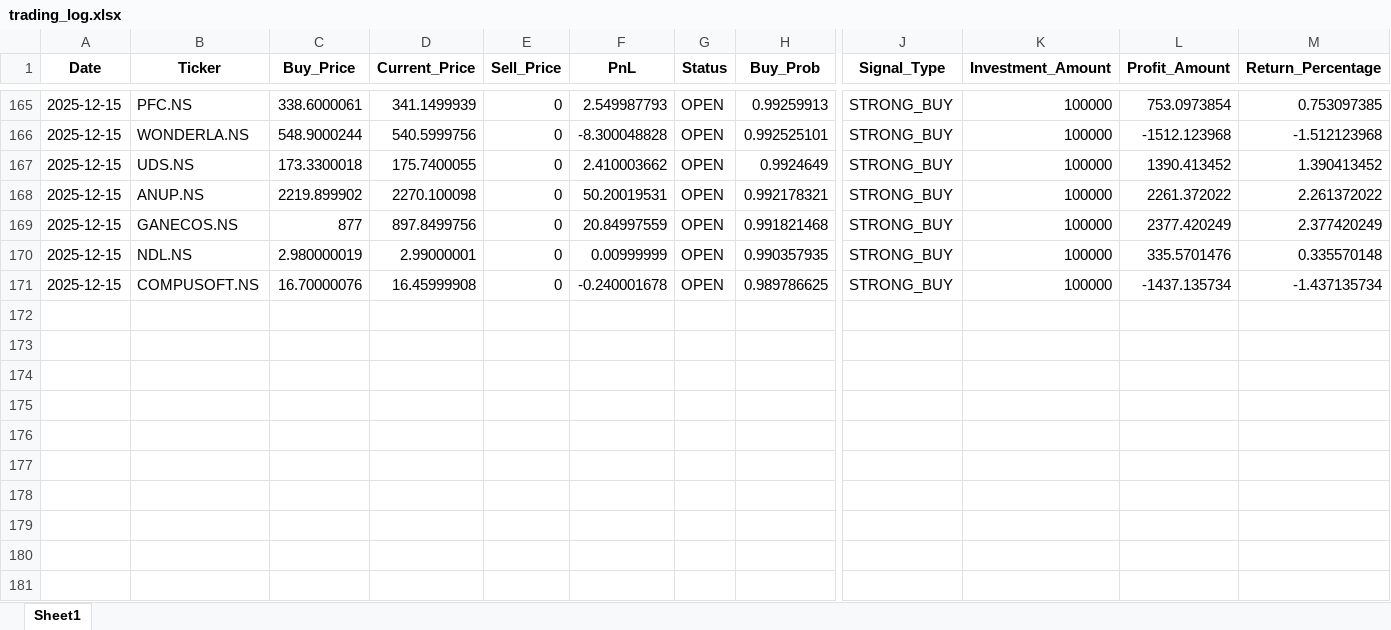
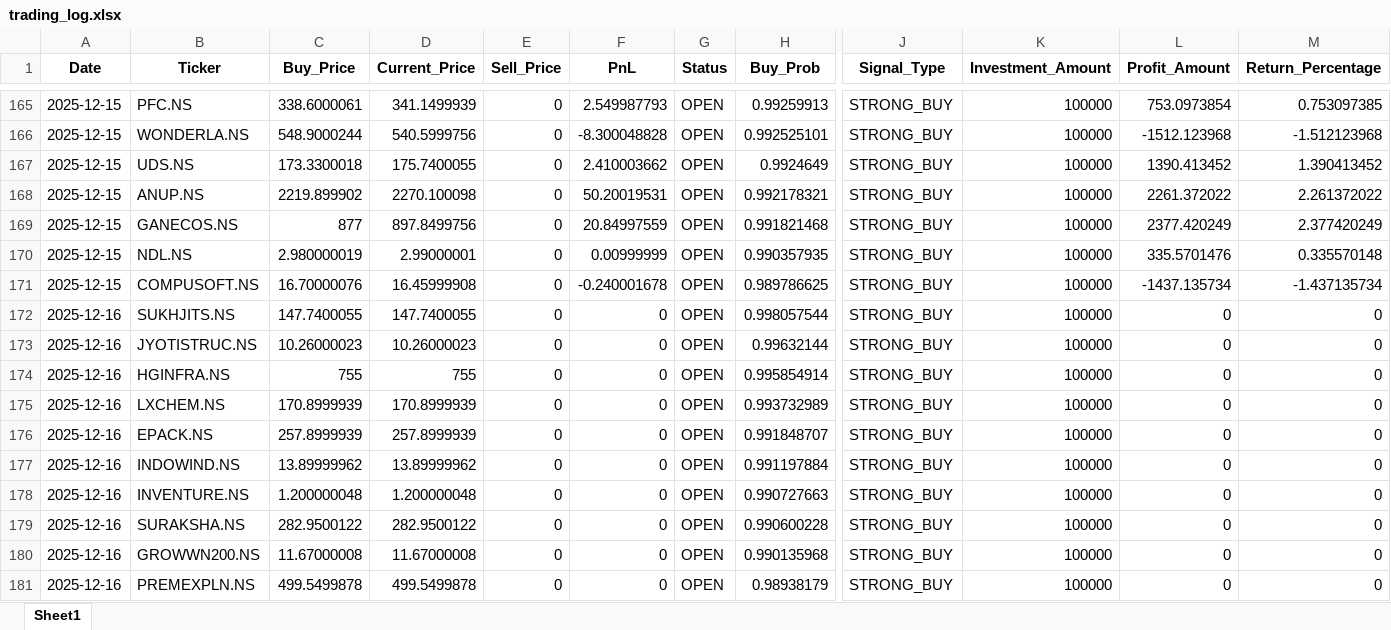
Before and after one commit to Hanuman16/PythonApplicationForDailyRun, an Excel workbook: trading_log.xlsx, sheet Sheet1, drawn as a sheet; only a part is shown, gaps mark what is left out; values as stored, in another font and other column widths than the file's, no borders; rows hold the shown columns only; the diff names each change by its address in the sheet, - before the commit and + after, or states it on an @@ line.

```diff
--- a/trading_log.xlsx (sheet Sheet1)
+++ b/trading_log.xlsx (sheet Sheet1)
+row 172: 2025-12-16 | SUKHJITS.NS | 147.7400055 | 147.7400055 | 0 | 0 | OPEN | 0.998057544 | STRONG_BUY | 100000 | 0 | 0
+row 173: 2025-12-16 | JYOTISTRUC.NS | 10.26000023 | 10.26000023 | 0 | 0 | OPEN | 0.99632144 | STRONG_BUY | 100000 | 0 | 0
+row 174: 2025-12-16 | HGINFRA.NS | 755 | 755 | 0 | 0 | OPEN | 0.995854914 | STRONG_BUY | 100000 | 0 | 0
+row 175: 2025-12-16 | LXCHEM.NS | 170.8999939 | 170.8999939 | 0 | 0 | OPEN | 0.993732989 | STRONG_BUY | 100000 | 0 | 0
+row 176: 2025-12-16 | EPACK.NS | 257.8999939 | 257.8999939 | 0 | 0 | OPEN | 0.991848707 | STRONG_BUY | 100000 | 0 | 0
+row 177: 2025-12-16 | INDOWIND.NS | 13.89999962 | 13.89999962 | 0 | 0 | OPEN | 0.991197884 | STRONG_BUY | 100000 | 0 | 0
+row 178: 2025-12-16 | INVENTURE.NS | 1.200000048 | 1.200000048 | 0 | 0 | OPEN | 0.990727663 | STRONG_BUY | 100000 | 0 | 0
+row 179: 2025-12-16 | SURAKSHA.NS | 282.9500122 | 282.9500122 | 0 | 0 | OPEN | 0.990600228 | STRONG_BUY | 100000 | 0 | 0
+row 180: 2025-12-16 | GROWWN200.NS | 11.67000008 | 11.67000008 | 0 | 0 | OPEN | 0.990135968 | STRONG_BUY | 100000 | 0 | 0
+row 181: 2025-12-16 | PREMEXPLN.NS | 499.5499878 | 499.5499878 | 0 | 0 | OPEN | 0.98938179 | STRONG_BUY | 100000 | 0 | 0
```
